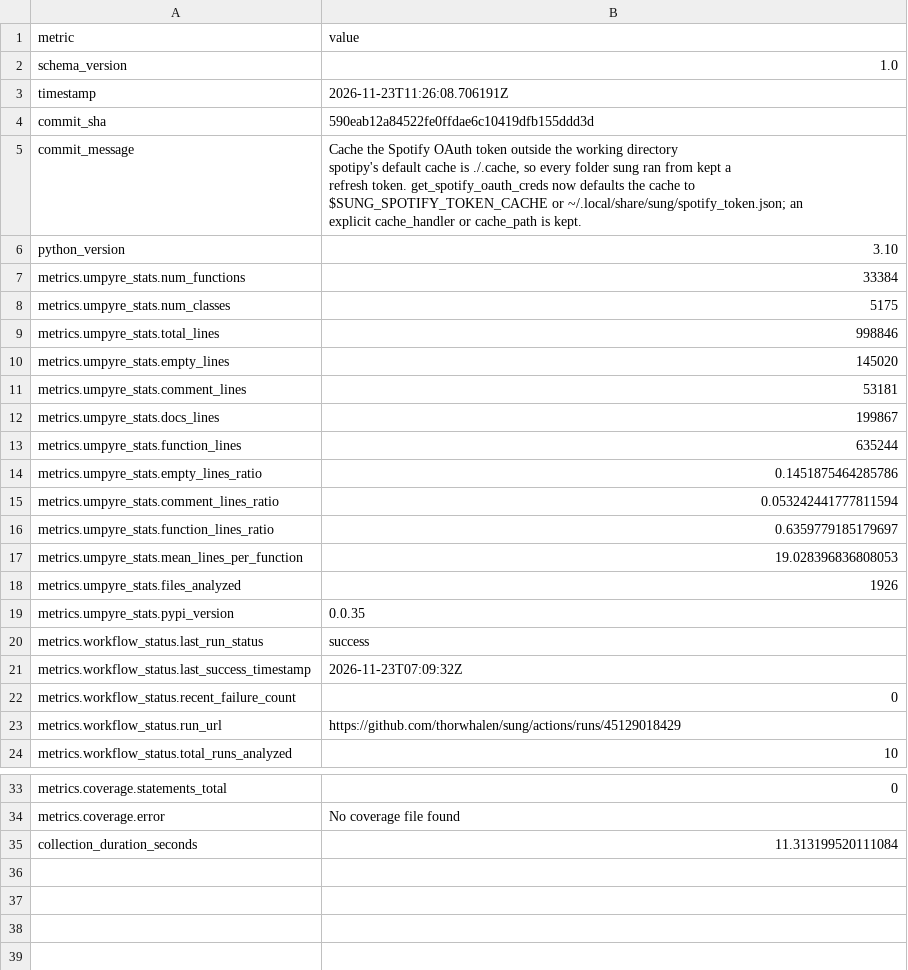
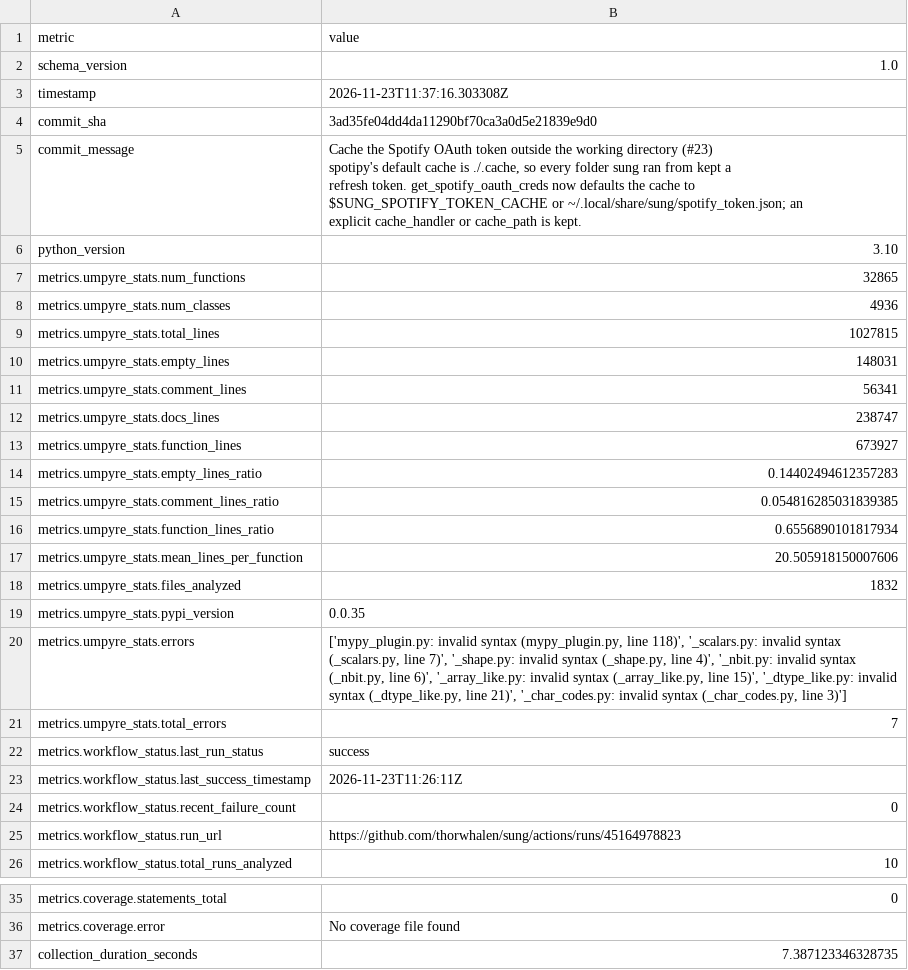
Before and after one commit to thorwhalen/sung, a CSV file: metrics.csv, drawn as a sheet; only a part is shown, gaps mark what is left out.

Commit message:
Update metrics for 3ad35fe

```diff
--- a/metrics.csv
+++ b/metrics.csv
@@ -2,28 +2,30 @@ metric,value
 schema_version,1.0
-timestamp,2026-11-23T11:26:08.706191Z
-commit_sha,590eab12a84522fe0ffdae6c10419dfb155ddd3d
-commit_message,"Cache the Spotify OAuth token outside the working directory
-
-spotipy's default cache is ./.cache, so every folder sung ran from kept a
-refresh token. get_spotify_oauth_creds now defaults the cache to
-$SUNG_SPOTIFY_TOKEN_CACHE or ~/.local/share/sung/spotify_token.json; an
-explicit cache_handler or cache_path is kept."
+timestamp,2026-11-23T11:37:16.303308Z
+commit_sha,3ad35fe04dd4da11290bf70ca3a0d5e21839e9d0
+commit_message,"Cache the Spotify OAuth token outside the working directory (#23)
+
+spotipy's default cache is ./.cache, so every folder sung ran from kept a
+refresh token. get_spotify_oauth_creds now defaults the cache to
+$SUNG_SPOTIFY_TOKEN_CACHE or ~/.local/share/sung/spotify_token.json; an
+explicit cache_handler or cache_path is kept."
 python_version,3.10
-metrics.umpyre_stats.num_functions,33384
-metrics.umpyre_stats.num_classes,5175
-metrics.umpyre_stats.total_lines,998846
-metrics.umpyre_stats.empty_lines,145020
-metrics.umpyre_stats.comment_lines,53181
-metrics.umpyre_stats.docs_lines,199867
-metrics.umpyre_stats.function_lines,635244
-metrics.umpyre_stats.empty_lines_ratio,0.1451875464285786
-metrics.umpyre_stats.comment_lines_ratio,0.053242441777811594
-metrics.umpyre_stats.function_lines_ratio,0.6359779185179697
-metrics.umpyre_stats.mean_lines_per_function,19.028396836808053
-metrics.umpyre_stats.files_analyzed,1926
+metrics.umpyre_stats.num_functions,32865
+metrics.umpyre_stats.num_classes,4936
+metrics.umpyre_stats.total_lines,1027815
+metrics.umpyre_stats.empty_lines,148031
+metrics.umpyre_stats.comment_lines,56341
+metrics.umpyre_stats.docs_lines,238747
+metrics.umpyre_stats.function_lines,673927
+metrics.umpyre_stats.empty_lines_ratio,0.14402494612357283
+metrics.umpyre_stats.comment_lines_ratio,0.054816285031839385
+metrics.umpyre_stats.function_lines_ratio,0.6556890101817934
+metrics.umpyre_stats.mean_lines_per_function,20.505918150007606
+metrics.umpyre_stats.files_analyzed,1832
 metrics.umpyre_stats.pypi_version,0.0.35
+metrics.umpyre_stats.errors,"['mypy_plugin.py: invalid syntax (mypy_plugin.py, line 118)', '_scalars.py: invalid syntax (_scalars.py, line 7)', '_shape.py: invalid syntax (_shape.py, line 4)', '_nbit.py: invalid syntax (_nbit.py, line 6)', '_array_like.py: invalid syntax (_array_like.py, line 15)', '_dtype_like.py: invalid syntax (_dtype_like.py, line 21)', '_char_codes.py: invalid syntax (_char_codes.py, line 3)']"
+metrics.umpyre_stats.total_errors,7
 metrics.workflow_status.last_run_status,success
-metrics.workflow_status.last_success_timestamp,2026-11-23T07:09:32Z
+metrics.workflow_status.last_success_timestamp,2026-11-23T11:26:11Z
 metrics.workflow_status.recent_failure_count,0
-metrics.workflow_status.run_url,https://github.com/thorwhalen/sung/actions/runs/45129018429
+metrics.workflow_status.run_url,https://github.com/thorwhalen/sung/actions/runs/45164978823
 metrics.workflow_status.total_runs_analyzed,10
@@ -43,2 +45,2 @@ metrics.coverage.statements_total,0
 metrics.coverage.error,No coverage file found
-collection_duration_seconds,11.313199520111084
+collection_duration_seconds,7.387123346328735
```
Also changed, not shown: 2 other files.
